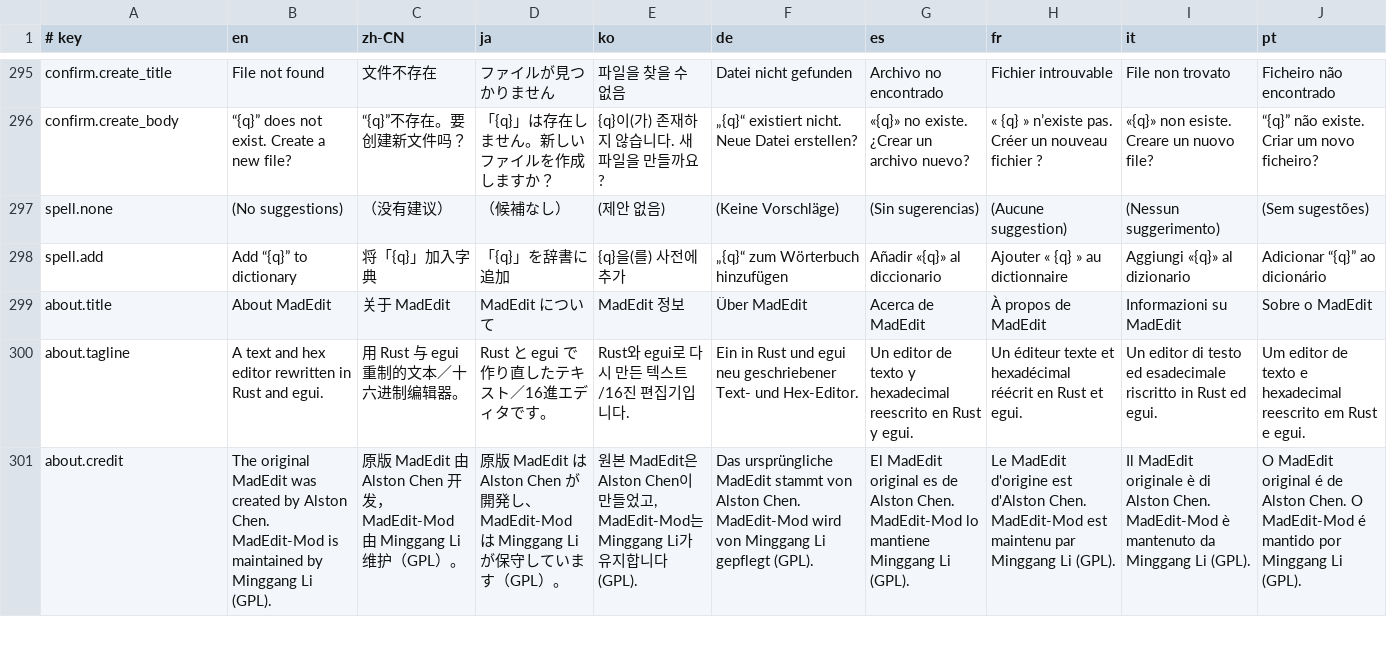
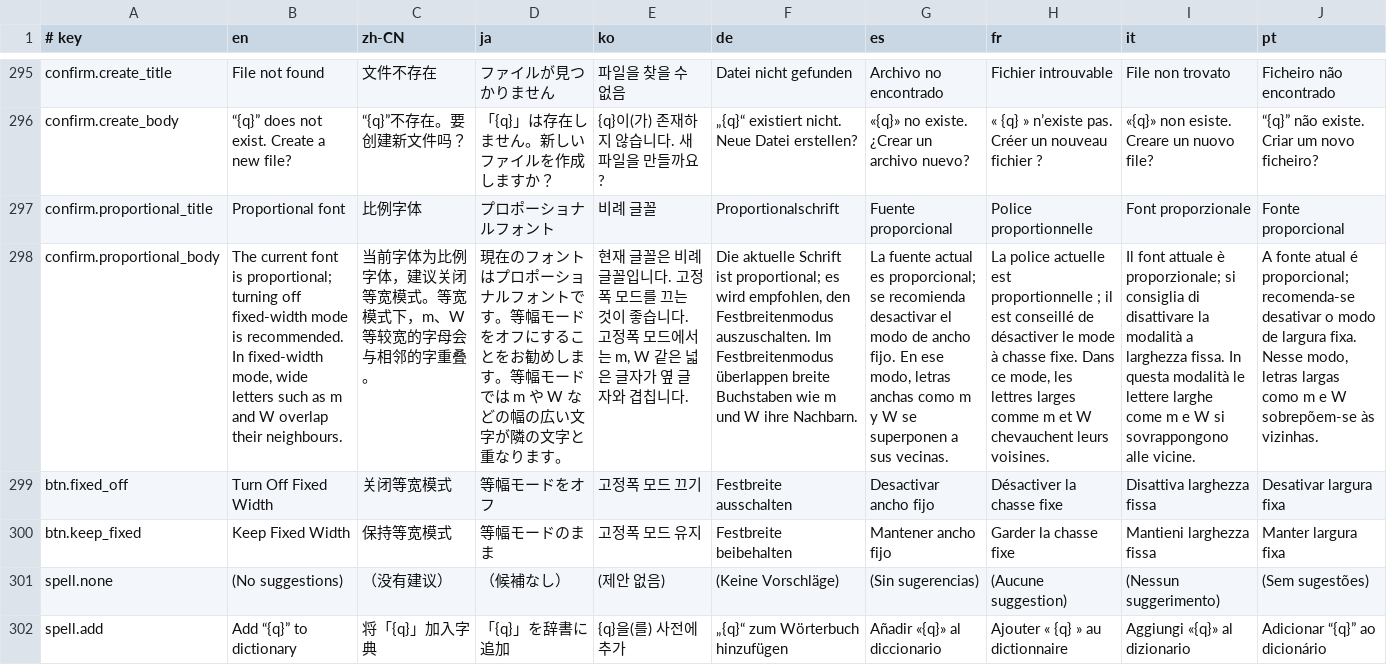
Before and after one commit to killkli/MadEdit, a TSV file: assets/i18n/messages.tsv, drawn as a sheet; only a part is shown, gaps mark what is left out; the shorter side is filled out with more unchanged rows; the diff names each change by its address in the sheet, - before the commit and + after, or states it on an @@ line.

Commit message:
fix: measure unseen glyphs on demand and save view preferences at once
With fixed-width mode off, a newly opened file could still place
characters on the fixed grid, so proportional fonts overlapped letters
such as "m" until the mode was toggled. Characters outside the sampled
range fell back to the cell width, and the line layout and wrap caches,
keyed by line content, kept that guess. CharWidths::get now measures an
unseen character on demand, and the widths are measured again the frame
after the editor font changes.

- Ask to turn off fixed-width mode when a proportional editor font is
  picked while the mode is on (Confirm::ProportionalFont).
- Fixed-width mode is off by default.
- Save view preferences changed from the View menu, toolbar, shortcuts
  or Ctrl+wheel zoom immediately instead of only on a normal exit.

```diff
--- a/assets/i18n/messages.tsv
+++ b/assets/i18n/messages.tsv
+row 297: confirm.proportional_title | Proportional font | 比例字体 | プロポーショナルフォント | 비례 글꼴 | Proportionalschrift | Fuente proporcional | Police proportionnelle | Font proporzionale | Fonte proporcional
+row 298: confirm.proportional_body | The current font is proportional; turning off fixed-width mode is recommended. In fixed-width mode, wide letters such as m and W overlap their neighbours. | 当前字体为比例字体，建议关闭等宽模式。等宽模式下，m、W 等较宽的字母会与相邻的字重叠。 | 現在のフォントはプロポーショナルフォントです。等幅モードをオフにすることをお勧めします。等幅モードでは m や W などの幅の広い文字が隣の文字と重なります。 | 현재 글꼴은 비례 글꼴입니다. 고정폭 모드를 끄는 것이 좋습니다. 고정폭 모드에서는 m, W 같은 넓은 글자가 옆 글자와 겹칩니다. | Die aktuelle Schrift ist proportional; es wird empfohlen, den Festbreitenmodus auszuschalten. Im Festbreitenmodus überlappen breite Buchstaben wie m und W ihre Nachbarn. | La fuente actual es proporcional; se recomienda desactivar el modo de ancho fijo. En ese modo, letras anchas como m y W se superponen a sus vecinas. | La police actuelle est proportionnelle ; il est conseillé de désactiver le mode à chasse fixe. Dans ce mode, les lettres larges comme m et W chevauchent leurs voisines. | Il font attuale è proporzionale; si consiglia di disattivare la modalità a larghezza fissa. In questa modalità le lettere larghe come m e W si sovrappongono alle vicine. | A fonte atual é proporcional; recomenda-se desativar o modo de largura fixa. Nesse modo, letras largas como m e W sobrepõem-se às vizinhas.
+row 299: btn.fixed_off | Turn Off Fixed Width | 关闭等宽模式 | 等幅モードをオフ | 고정폭 모드 끄기 | Festbreite ausschalten | Desactivar ancho fijo | Désactiver la chasse fixe | Disattiva larghezza fissa | Desativar largura fixa
+row 300: btn.keep_fixed | Keep Fixed Width | 保持等宽模式 | 等幅モードのまま | 고정폭 모드 유지 | Festbreite beibehalten | Mantener ancho fijo | Garder la chasse fixe | Mantieni larghezza fissa | Manter largura fixa
```
Also changed, not shown: 10 other files.
